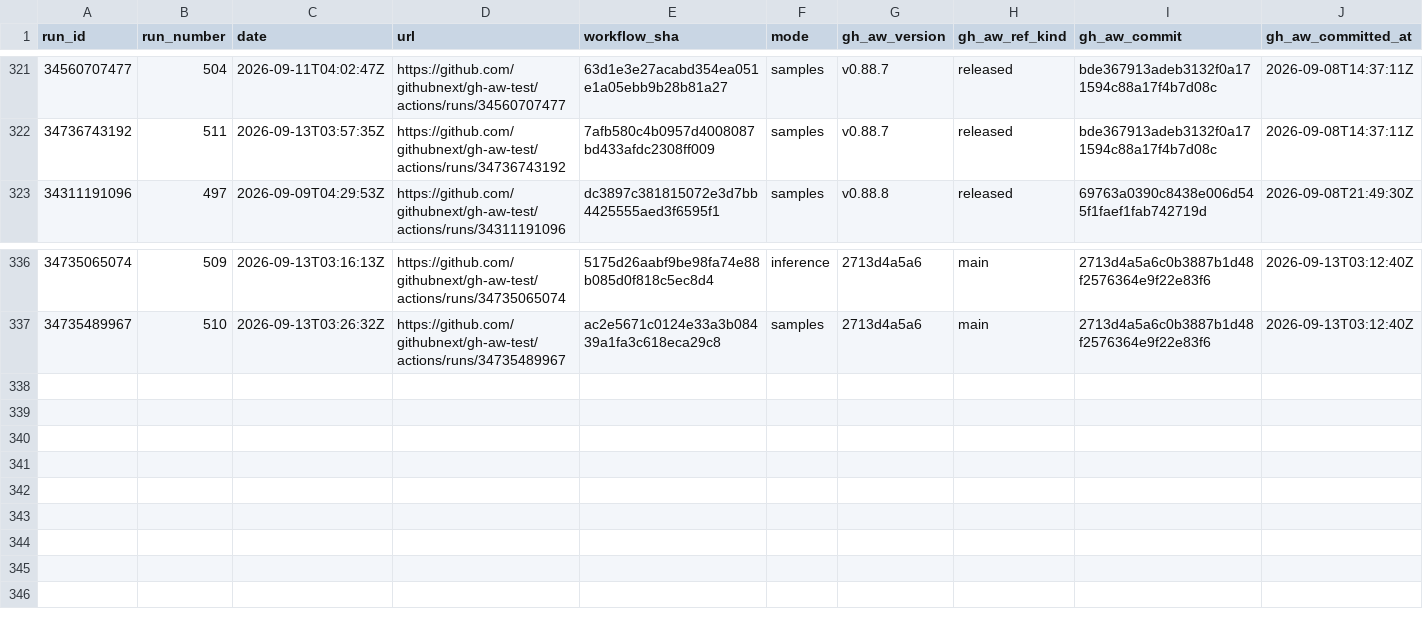
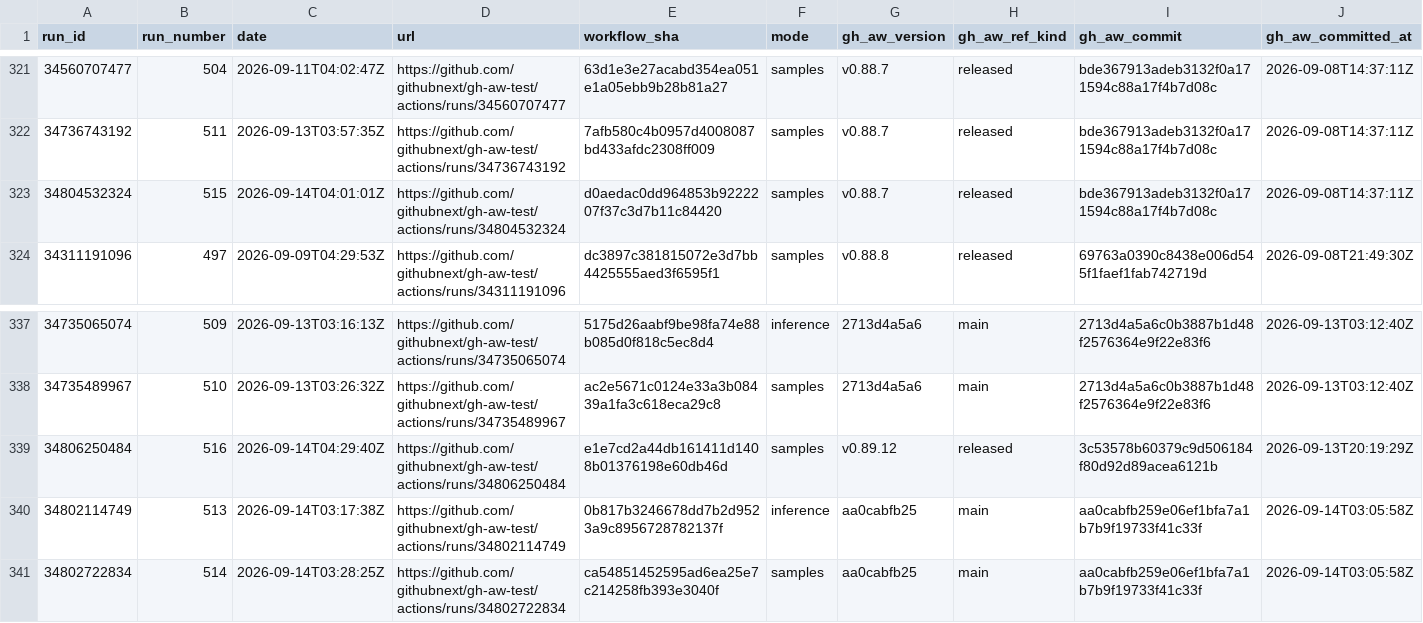
Before and after one commit to githubnext/gh-aw-test, a CSV file: workflow-history-report/runs.csv, drawn as a sheet; only a part is shown, gaps mark what is left out; rows hold the shown columns only; the diff names each change by its address in the sheet, - before the commit and + after, or states it on an @@ line.

```diff
--- a/workflow-history-report/runs.csv
+++ b/workflow-history-report/runs.csv
+row 323: 34804532324 | 515 | 2026-09-14T04:01:01Z | https://github.com/githubnext/gh-aw-test/actions/runs/34804532324 | d0aedac0dd964853b9222207f37c3d7b11c84420 | samples | v0.88.7 | released | bde367913adeb3132f0a171594c88a17f4b7d08c | 2026-09-08T14:37:11Z
+row 339: 34806250484 | 516 | 2026-09-14T04:29:40Z | https://github.com/githubnext/gh-aw-test/actions/runs/34806250484 | e1e7cd2a44db161411d1408b01376198e60db46d | samples | v0.89.12 | released | 3c53578b60379c9d506184f80d92d89acea6121b | 2026-09-13T20:19:29Z
+row 340: 34802114749 | 513 | 2026-09-14T03:17:38Z | https://github.com/githubnext/gh-aw-test/actions/runs/34802114749 | 0b817b3246678dd7b2d9523a9c8956728782137f | inference | aa0cabfb25 | main | aa0cabfb259e06ef1bfa7a1b7b9f19733f41c33f | 2026-09-14T03:05:58Z
+row 341: 34802722834 | 514 | 2026-09-14T03:28:25Z | https://github.com/githubnext/gh-aw-test/actions/runs/34802722834 | ca54851452595ad6ea25e7c214258fb393e3040f | samples | aa0cabfb25 | main | aa0cabfb259e06ef1bfa7a1b7b9f19733f41c33f | 2026-09-14T03:05:58Z
```
Also changed, not shown: 20 other files.
